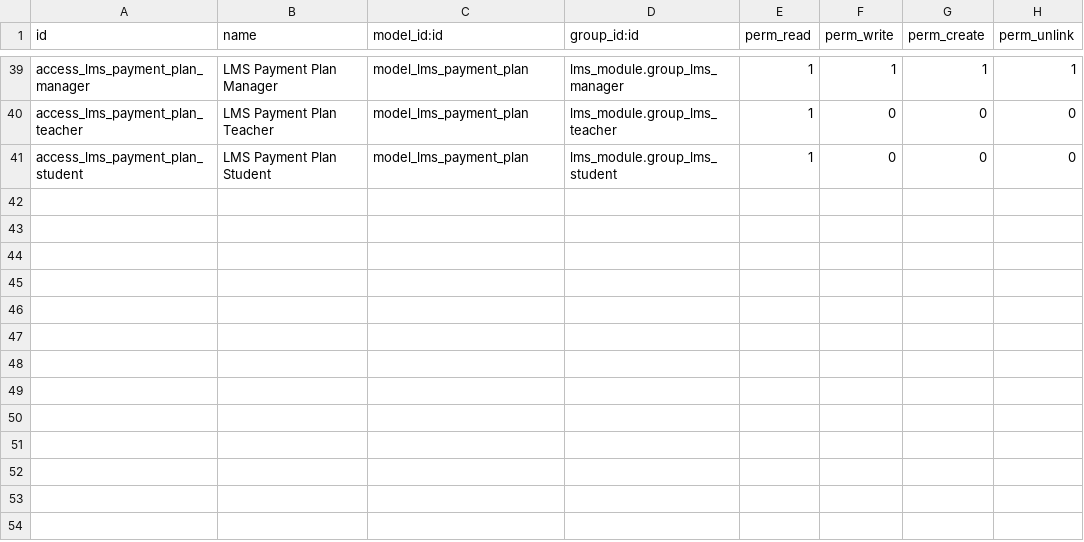
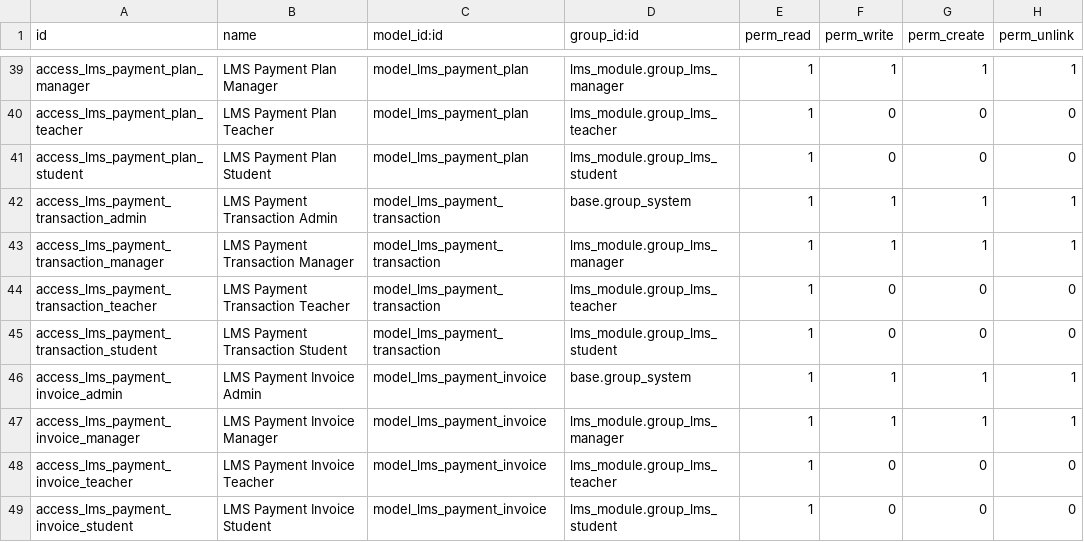
Before and after one commit to DanielAbaka/lms, a CSV file: security/ir.model.access.csv, drawn as a sheet; only a part is shown, gaps mark what is left out; the diff names each change by its address in the sheet, - before the commit and + after, or states it on an @@ line.

Commit message:
fix teacher id

```diff
--- a/security/ir.model.access.csv
+++ b/security/ir.model.access.csv
+row 42: access_lms_payment_transaction_admin | LMS Payment Transaction Admin | model_lms_payment_transaction | base.group_system | 1 | 1 | 1 | 1
+row 43: access_lms_payment_transaction_manager | LMS Payment Transaction Manager | model_lms_payment_transaction | lms_module.group_lms_manager | 1 | 1 | 1 | 1
+row 44: access_lms_payment_transaction_teacher | LMS Payment Transaction Teacher | model_lms_payment_transaction | lms_module.group_lms_teacher | 1 | 0 | 0 | 0
+row 45: access_lms_payment_transaction_student | LMS Payment Transaction Student | model_lms_payment_transaction | lms_module.group_lms_student | 1 | 0 | 0 | 0
+row 46: access_lms_payment_invoice_admin | LMS Payment Invoice Admin | model_lms_payment_invoice | base.group_system | 1 | 1 | 1 | 1
+row 47: access_lms_payment_invoice_manager | LMS Payment Invoice Manager | model_lms_payment_invoice | lms_module.group_lms_manager | 1 | 1 | 1 | 1
+row 48: access_lms_payment_invoice_teacher | LMS Payment Invoice Teacher | model_lms_payment_invoice | lms_module.group_lms_teacher | 1 | 0 | 0 | 0
+row 49: access_lms_payment_invoice_student | LMS Payment Invoice Student | model_lms_payment_invoice | lms_module.group_lms_student | 1 | 0 | 0 | 0
```
Also changed, not shown: 4 other files.
